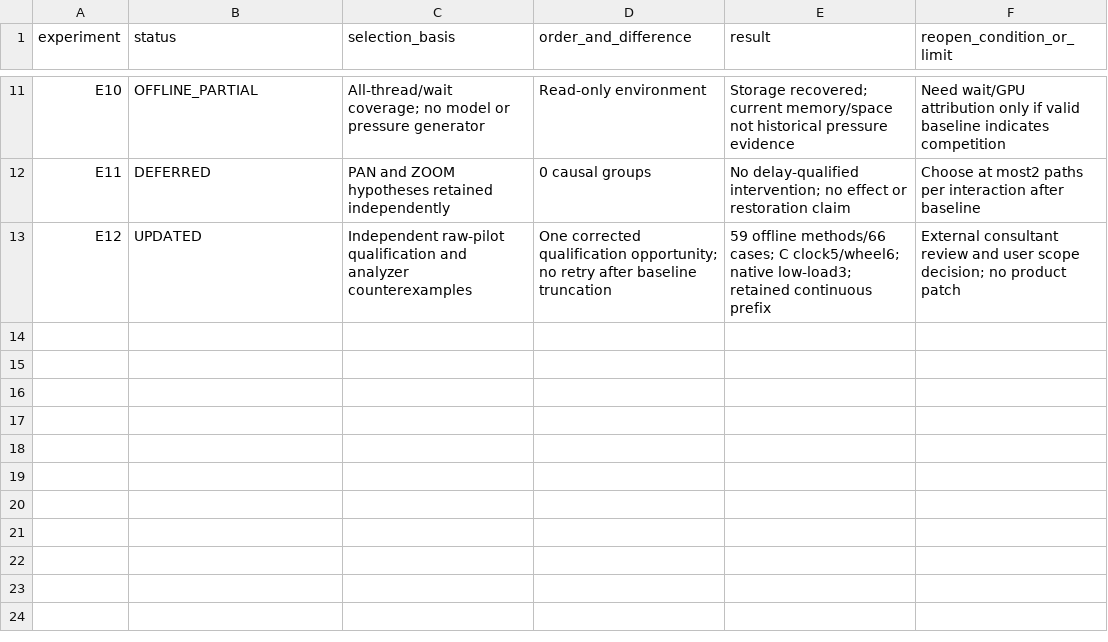
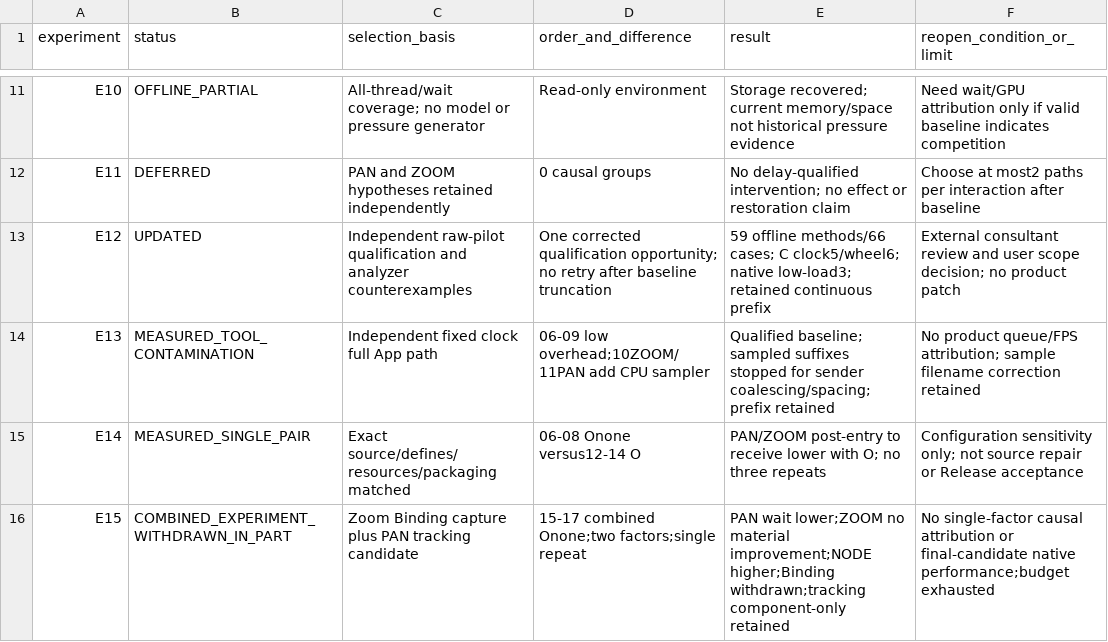
Before and after one commit to lfrledh/D, a CSV file: docs/investigations/D-PERFORMANCE-ATTRIBUTION-01/phase-02/experiments.csv, drawn as a sheet; only a part is shown, gaps mark what is left out; the diff names each change by its address in the sheet, - before the commit and + after, or states it on an @@ line.

Commit message:
Codex D-PERFORMANCE-ATTRIBUTION-01: deliver bounded canvas evidence and remaining limits

```diff
--- a/docs/investigations/D-PERFORMANCE-ATTRIBUTION-01/phase-02/experiments.csv
+++ b/docs/investigations/D-PERFORMANCE-ATTRIBUTION-01/phase-02/experiments.csv
+row 14: E13 | MEASURED_TOOL_CONTAMINATION | Independent fixed clock full App path | 06-09 low overhead;10ZOOM/11PAN add CPU sampler | Qualified baseline; sampled suffixes stopped for sender coalescing/spacing; prefix retained | No product queue/FPS attribution; sample filename correction retained
+row 15: E14 | MEASURED_SINGLE_PAIR | Exact source/defines/resources/packaging matched | 06-08 Onone versus12-14 O | PAN/ZOOM post-entry to receive lower with O; no three repeats | Configuration sensitivity only; not source repair or Release acceptance
+row 16: E15 | COMBINED_EXPERIMENT_WITHDRAWN_IN_PART | Zoom Binding capture plus PAN tracking candidate | 15-17 combined Onone;two factors;single repeat | PAN wait lower;ZOOM no material improvement;NODE higher;Binding withdrawn;tracking component-only retained | No single-factor causal attribution or final-candidate native performance;budget exhausted
```
Also changed, not shown: 18 other files.
